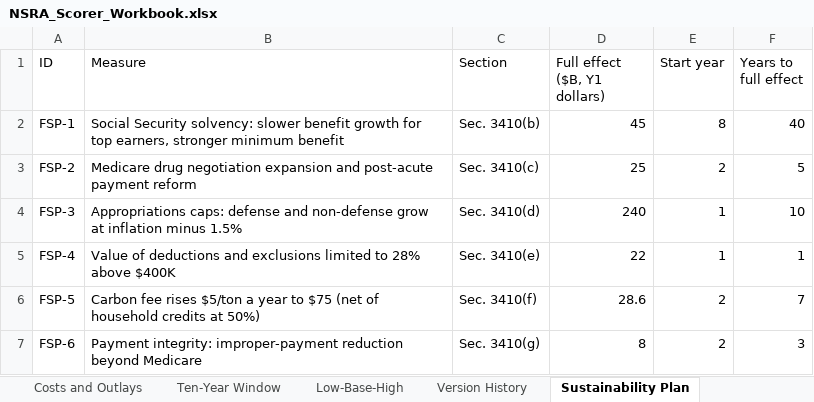
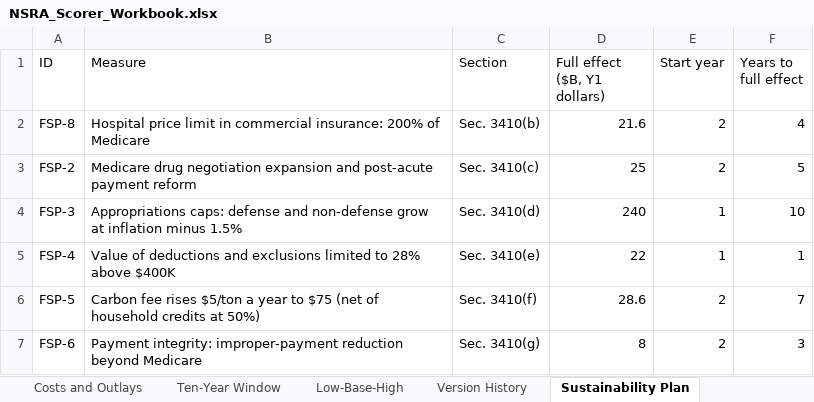
Before and after one commit to americanvault/theamericandeal, an Excel workbook: data/NSRA_Scorer_Workbook.xlsx, sheet Sustainability Plan, drawn as a sheet; values as stored, in another font and other column widths than the file's, no borders; removed rows and columns are numbered as before the commit, all else as after; the diff names each change by its address in the sheet, - before the commit and + after, or states it on an @@ line.

```diff
--- a/data/NSRA_Scorer_Workbook.xlsx (sheet Sustainability Plan)
+++ b/data/NSRA_Scorer_Workbook.xlsx (sheet Sustainability Plan)
-row 2: FSP-1 | Social Security solvency: slower benefit growth for top earners, stronger minimum benefit | Sec. 3410(b) | 45 | 8 | 40
+row 2: FSP-8 | Hospital price limit in commercial insurance: 200% of Medicare | Sec. 3410(b) | 21.6 | 2 | 4
```
Also changed, not shown: sheet Costs and Outlays, sheet Ten-Year Window, sheet Version History, sheet Low-Base-High, sheet Assumptions.
